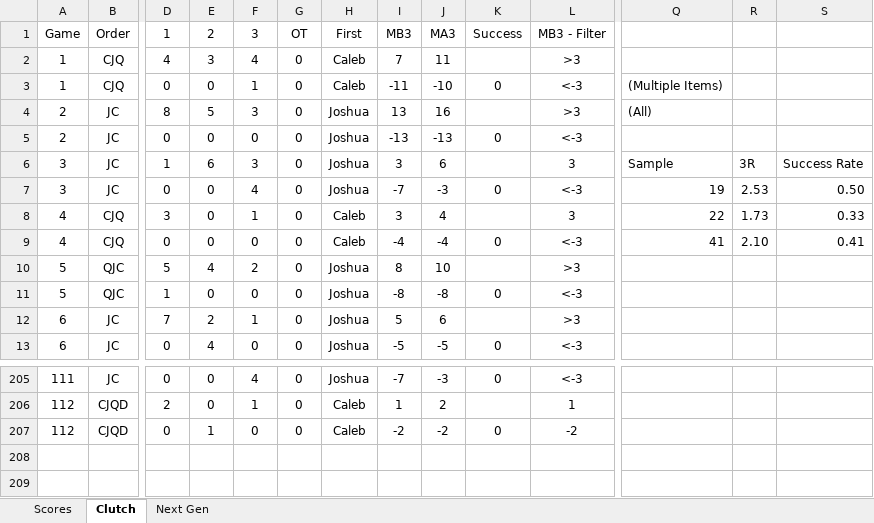
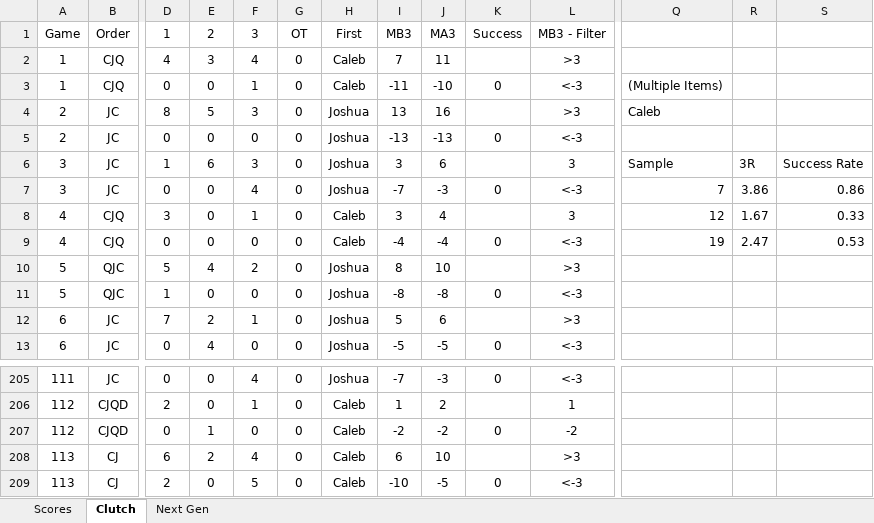
Before and after one commit to CalebSkinner1/DartsAnalysis, an Excel workbook: Maxfield - Darts.xlsx, sheet Clutch, drawn as a sheet; only a part is shown, gaps mark what is left out; values as stored, in another font and other column widths than the file's, no borders; rows hold the shown columns only; the diff names each change by its address in the sheet, - before the commit and + after, or states it on an @@ line.

```diff
--- a/Maxfield - Darts.xlsx (sheet Clutch)
+++ b/Maxfield - Darts.xlsx (sheet Clutch)
-Q4: (All)
+Q4: Caleb
-Q7: 19
+Q7: 7
-R7: 2.53
+R7: 3.86
-S7: 0.50
+S7: 0.86
-Q8: 22
+Q8: 12
-R8: 1.73
+R8: 1.67
-Q9: 41
+Q9: 19
-R9: 2.10
+R9: 2.47
-S9: 0.41
+S9: 0.53
+row 208: 113 | CJ | 6 | 2 | 4 | 0 | Caleb | 6 | 10 |  | >3
+row 209: 113 | CJ | 2 | 0 | 5 | 0 | Caleb | -10 | -5 | 0 | <-3
```
Also changed, not shown: sheet Scores, sheet Next Gen, formulas that keep their value, charts or pictures.
